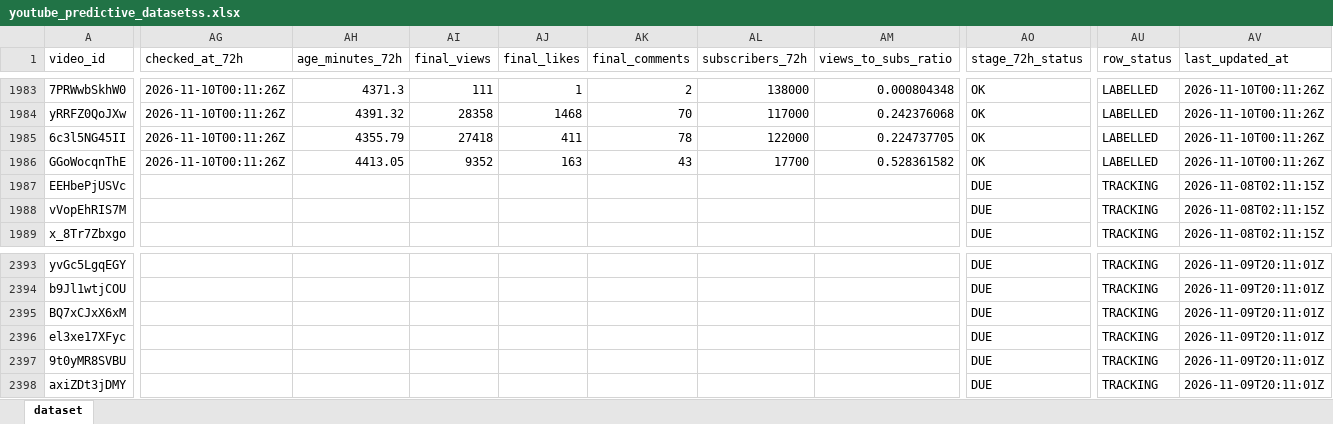
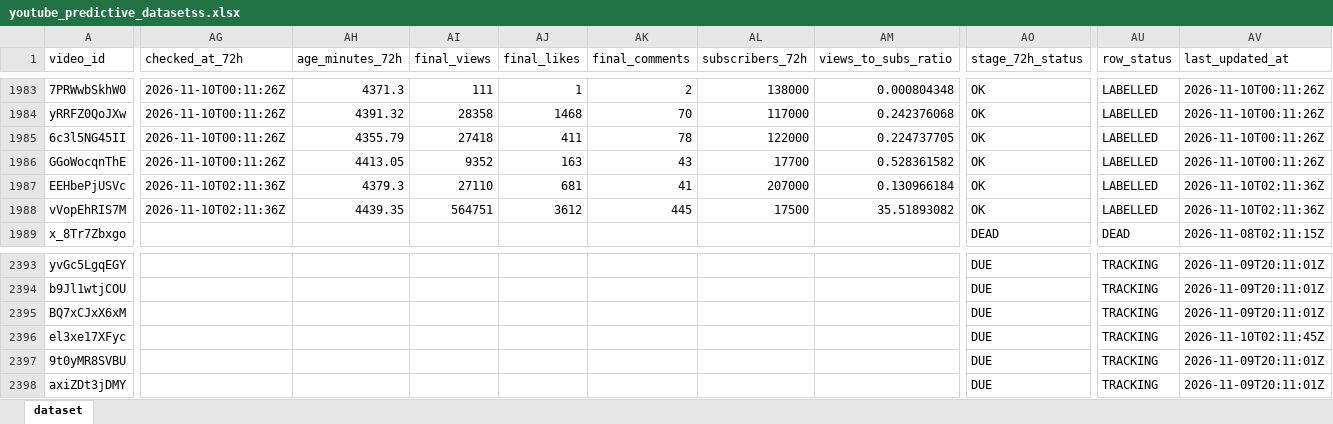
Before and after one commit to stamatis02/Bachelor-Thesislast, an Excel workbook: youtube_predictive_datasetss.xlsx, sheet dataset, drawn as a sheet; only a part is shown, gaps mark what is left out; values as stored, in another font and other column widths than the file's, no borders; the diff covers the shown part only; the diff names each change by its address in the sheet, - before the commit and + after, or states it on an @@ line.

```diff
--- a/youtube_predictive_datasetss.xlsx (sheet dataset)
+++ b/youtube_predictive_datasetss.xlsx (sheet dataset)
-AG1987:AG1988 (checked_at_72h): (empty)
+AG1987:AG1988 (checked_at_72h): 2026-11-10T02:11:36Z
-AH1987 (age_minutes_72h): (empty)
+AH1987 (age_minutes_72h): 4379.3
-AI1987 (final_views): (empty)
+AI1987 (final_views): 27110
-AJ1987 (final_likes): (empty)
+AJ1987 (final_likes): 681
-AK1987 (final_comments): (empty)
+AK1987 (final_comments): 41
-AL1987 (subscribers_72h): (empty)
+AL1987 (subscribers_72h): 207000
-AM1987 (views_to_subs_ratio): (empty)
+AM1987 (views_to_subs_ratio): 0.130966184
-AO1987:AO1988 (stage_72h_status): DUE
+AO1987:AO1988 (stage_72h_status): OK
-AU1987:AU1988 (row_status): TRACKING
+AU1987:AU1988 (row_status): LABELLED
-AV1987:AV1988 (last_updated_at): 2026-11-08T02:11:15Z
+AV1987:AV1988 (last_updated_at): 2026-11-10T02:11:36Z
-AH1988 (age_minutes_72h): (empty)
+AH1988 (age_minutes_72h): 4439.35
-AI1988 (final_views): (empty)
+AI1988 (final_views): 564751
-AJ1988 (final_likes): (empty)
+AJ1988 (final_likes): 3612
-AK1988 (final_comments): (empty)
+AK1988 (final_comments): 445
-AL1988 (subscribers_72h): (empty)
+AL1988 (subscribers_72h): 17500
-AM1988 (views_to_subs_ratio): (empty)
+AM1988 (views_to_subs_ratio): 35.51893082
-AO1989 (stage_72h_status): DUE
+AO1989 (stage_72h_status): DEAD
-AU1989 (row_status): TRACKING
+AU1989 (row_status): DEAD
-AV2396 (last_updated_at): 2026-11-09T20:11:01Z
+AV2396 (last_updated_at): 2026-11-10T02:11:45Z
```
Also changed, not shown: 219 edited cells elsewhere in this sheet, 5 other files.
